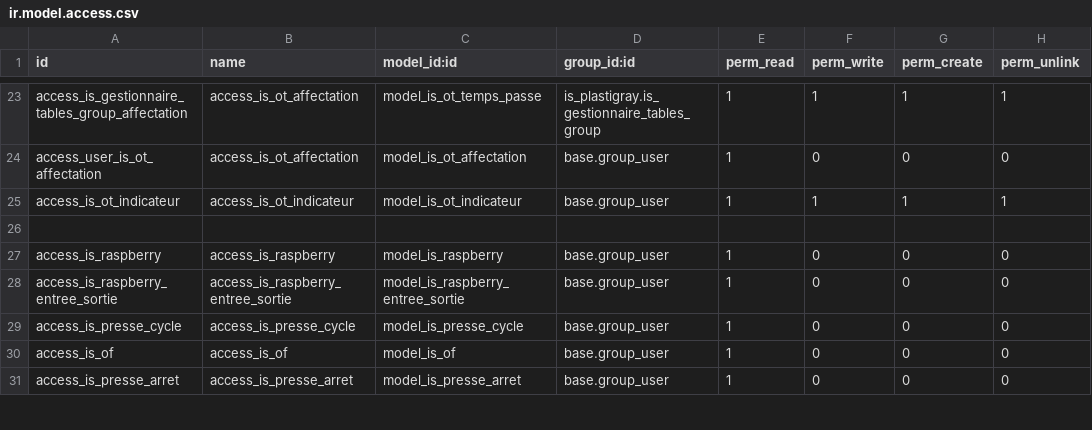
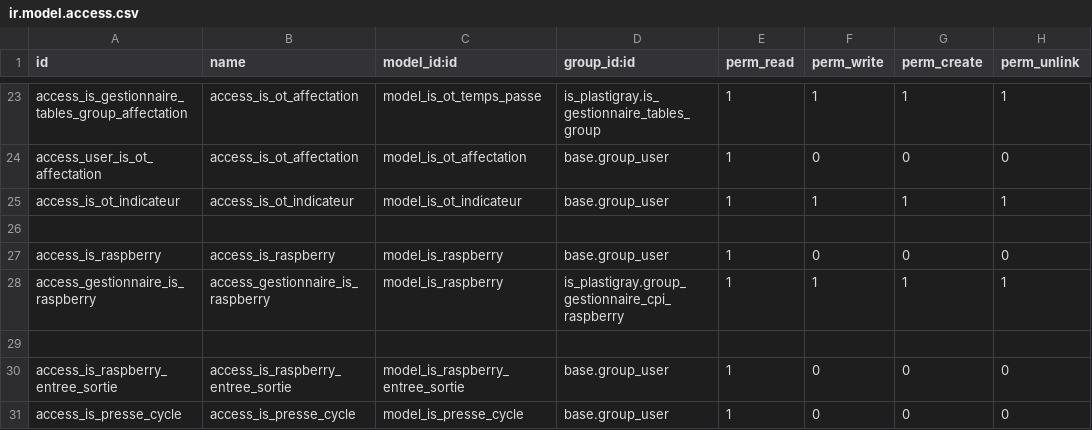
Before and after one commit to tonygalmiche/is_pg_2019, a CSV file: security/ir.model.access.csv, drawn as a sheet; only a part is shown, gaps mark what is left out; the shorter side is filled out with more unchanged rows.

```diff
--- a/security/ir.model.access.csv
+++ b/security/ir.model.access.csv
@@ -27,2 +27,4 @@ access_is_ot_indicateur,access_is_ot_indicateur,model_is_ot_indicateur,base.grou
 access_is_raspberry,access_is_raspberry,model_is_raspberry,base.group_user,1,0,0,0
+access_gestionnaire_is_raspberry,access_gestionnaire_is_raspberry,model_is_raspberry,is_plastigray.group_gestionnaire_cpi_raspberry,1,1,1,1
+
 access_is_raspberry_entree_sortie,access_is_raspberry_entree_sortie,model_is_raspberry_entree_sortie,base.group_user,1,0,0,0
```
Also changed, not shown: 2 other files.
